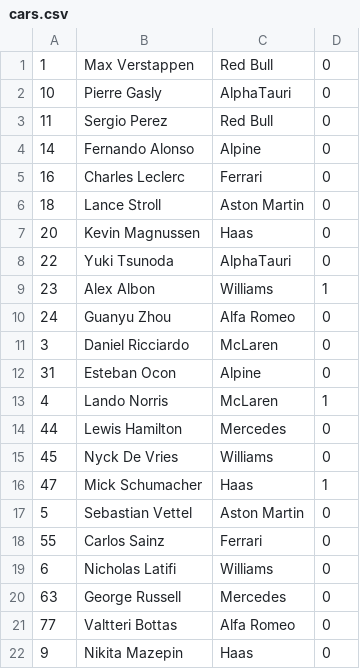
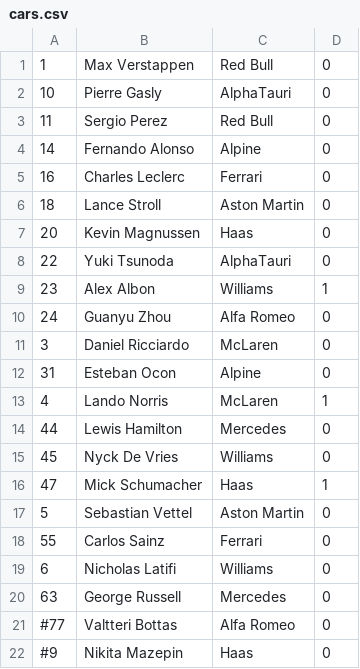
Before and after one commit to mux99/EPHEC-F1-Simulator, a CSV file: data/cars.csv, drawn as a sheet.

```diff
--- a/data/cars.csv
+++ b/data/cars.csv
@@ -20,3 +20,3 @@
 63,George Russell,Mercedes,0
-77,Valtteri Bottas,Alfa Romeo,0
-9,Nikita Mazepin,Haas,0
+#77,Valtteri Bottas,Alfa Romeo,0
+#9,Nikita Mazepin,Haas,0
```
Also changed, not shown: 8 other files.
